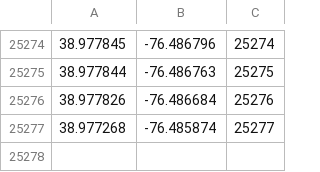
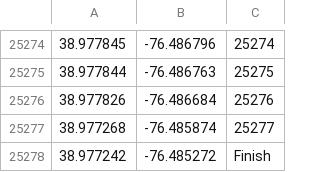
Before and after one commit to michaelahlers/team4mil-website, a CSV file: services/trackers0/2013-raam-route.csv, drawn as a sheet; only a part is shown, gaps mark what is left out.

```diff
--- a/services/trackers0/2013-raam-route.csv
+++ b/services/trackers0/2013-raam-route.csv
@@ -25277 +25277,2 @@
 38.977268,-76.485874,25277
+38.977242,-76.485272,Finish
```
Also changed, not shown: 1 other file.
